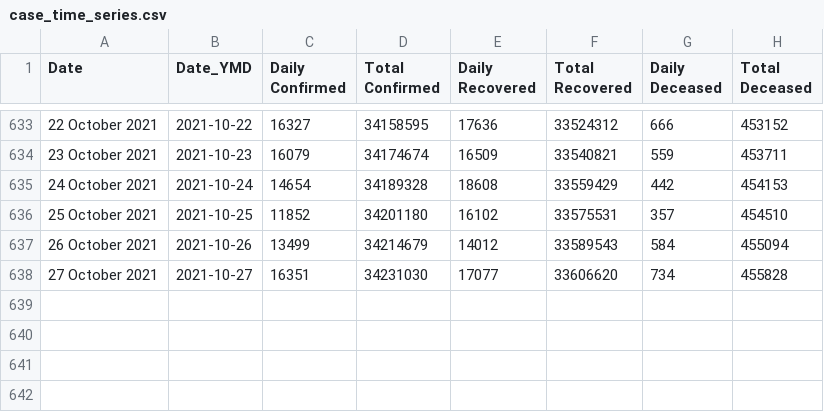
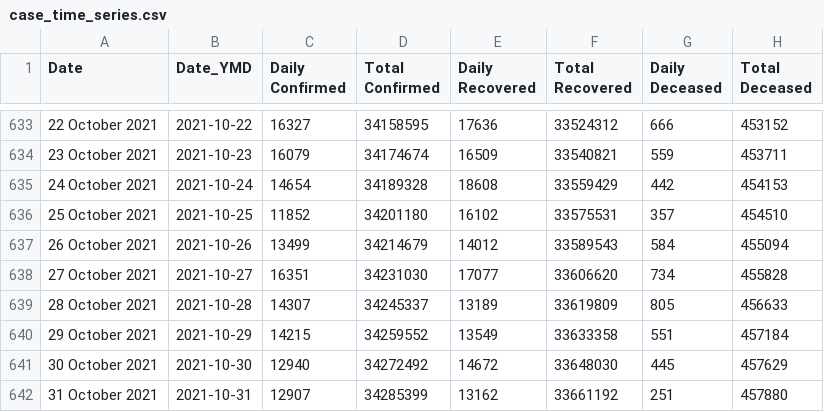
Before and after one commit to c19in/data, a CSV file: docs/case_time_series.csv, drawn as a sheet; only a part is shown, gaps mark what is left out.

```diff
--- a/docs/case_time_series.csv
+++ b/docs/case_time_series.csv
@@ -638 +638,5 @@ Date,Date_YMD,Daily Confirmed,Total Confirmed,Daily Recovered,Total Recovered,Da
 27 October 2021,2021-10-27,16351,34231030,17077,33606620,734,455828
+28 October 2021,2021-10-28,14307,34245337,13189,33619809,805,456633
+29 October 2021,2021-10-29,14215,34259552,13549,33633358,551,457184
+30 October 2021,2021-10-30,12940,34272492,14672,33648030,445,457629
+31 October 2021,2021-10-31,12907,34285399,13162,33661192,251,457880
```
Also changed, not shown: docs/district_wise.csv, docs/state_wise.csv, 40 other files.
